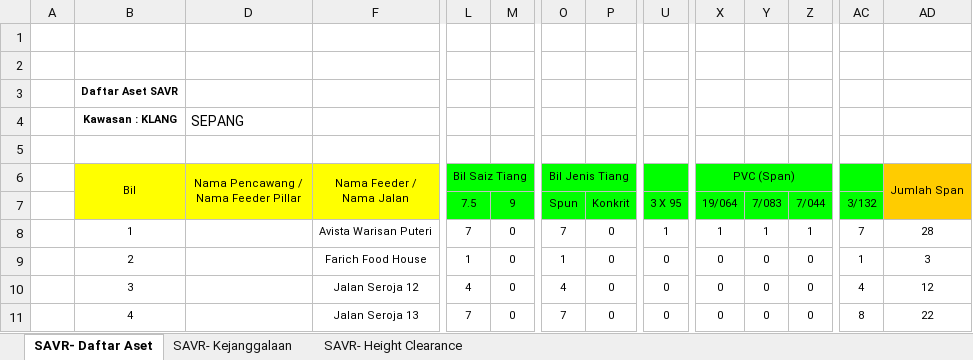
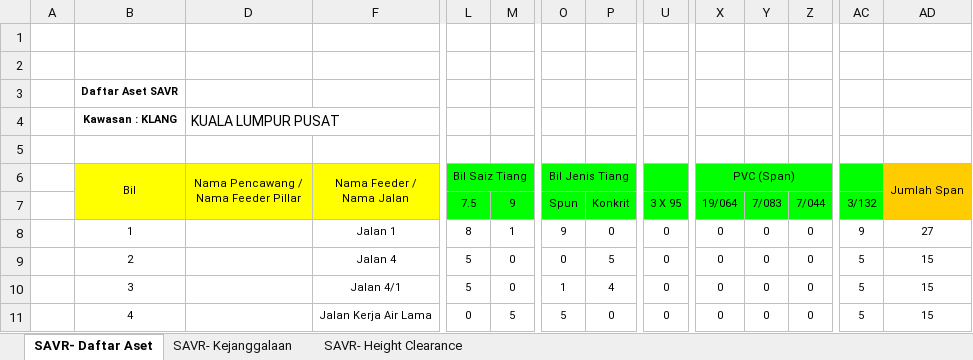
Before and after one commit to arehman5110/apks, an Excel workbook: public/assets/updated-excels/qr-tiang-talian.xlsx, sheet SAVR- Daftar Aset, drawn as a sheet; only a part is shown, gaps mark what is left out; values as stored, in another font and other column widths than the file's, no borders; the diff covers the shown part only; the diff names each change by its address in the sheet, - before the commit and + after, or states it on an @@ line.

```diff
--- a/public/assets/updated-excels/qr-tiang-talian.xlsx (sheet SAVR- Daftar Aset)
+++ b/public/assets/updated-excels/qr-tiang-talian.xlsx (sheet SAVR- Daftar Aset)
-D4: SEPANG
+D4: KUALA LUMPUR PUSAT
-F8 (Nama Feeder / Nama Jalan): Avista Warisan Puteri
+F8 (Nama Feeder / Nama Jalan): Jalan 1
-L8 (Bil Saiz Tiang): 7
+L8 (Bil Saiz Tiang): 8
-M8: 0
+M8: 1
-O8 (Bil Jenis Tiang): 7
+O8 (Bil Jenis Tiang): 9
-U8: 1
+U8: 0
-X8 (PVC (Span)): 1
+X8 (PVC (Span)): 0
-Y8: 1
+Y8: 0
-Z8: 1
+Z8: 0
-AC8: 7
+AC8: 9
-AD8 (Jumlah Span): 28
+AD8 (Jumlah Span): 27
-F9 (Nama Feeder / Nama Jalan): Farich Food House
+F9 (Nama Feeder / Nama Jalan): Jalan 4
-L9 (Bil Saiz Tiang): 1
+L9 (Bil Saiz Tiang): 5
-O9 (Bil Jenis Tiang): 1
+O9 (Bil Jenis Tiang): 0
-P9: 0
+P9: 5
-AC9: 1
+AC9: 5
-AD9 (Jumlah Span): 3
+AD9 (Jumlah Span): 15
-F10 (Nama Feeder / Nama Jalan): Jalan Seroja 12
+F10 (Nama Feeder / Nama Jalan): Jalan 4/1
-L10 (Bil Saiz Tiang): 4
+L10 (Bil Saiz Tiang): 5
-O10 (Bil Jenis Tiang): 4
+O10 (Bil Jenis Tiang): 1
-P10: 0
+P10: 4
-AC10: 4
+AC10: 5
-AD10 (Jumlah Span): 12
+AD10 (Jumlah Span): 15
-F11 (Nama Feeder / Nama Jalan): Jalan Seroja 13
+F11 (Nama Feeder / Nama Jalan): Jalan Kerja Air Lama
-L11 (Bil Saiz Tiang): 7
+L11 (Bil Saiz Tiang): 0
-M11: 0
+M11: 5
-O11 (Bil Jenis Tiang): 7
+O11 (Bil Jenis Tiang): 5
-AC11: 8
+AC11: 5
-AD11 (Jumlah Span): 22
+AD11 (Jumlah Span): 15
```
Also changed, not shown: 10 added rows, 10 removed rows and 38 edited cells elsewhere in this sheet, sheet SAVR- Kejanggalaan, sheet SAVR- Height Clearance, 5 other files.
